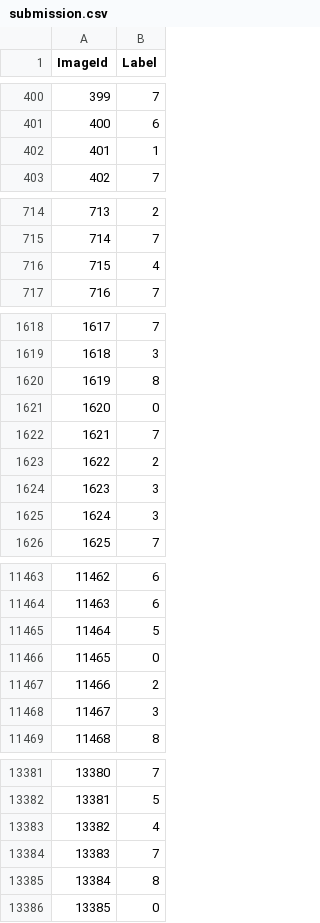
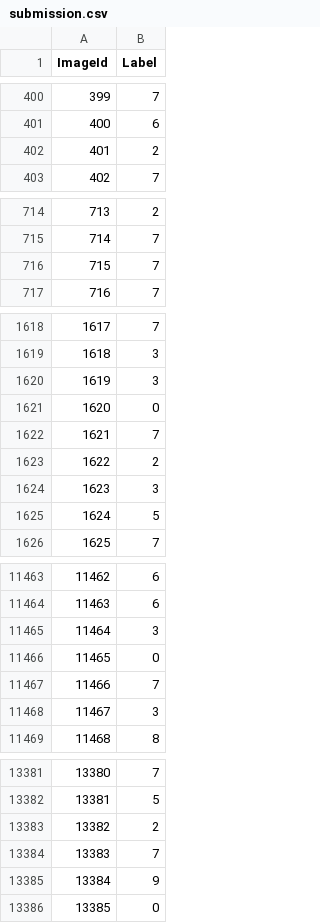
Before and after one commit to StephenPritchard/xgboost-testing, a CSV file: digit-recognizer-output/submission.csv, drawn as a sheet; only a part is shown, gaps mark what is left out; the diff covers the shown part only.

```diff
--- a/digit-recognizer-output/submission.csv
+++ b/digit-recognizer-output/submission.csv
@@ -401,3 +401,3 @@ ImageId,Label
 400,6
-401,1
+401,2
 402,7
@@ -715,3 +715,3 @@ ImageId,Label
 714,7
-715,4
+715,7
 716,7
@@ -1619,3 +1619,3 @@ ImageId,Label
 1618,3
-1619,8
+1619,3
 1620,0
@@ -1624,3 +1624,3 @@ ImageId,Label
 1623,3
-1624,3
+1624,5
 1625,7
@@ -11464,5 +11464,5 @@ ImageId,Label
 11463,6
-11464,5
+11464,3
 11465,0
-11466,2
+11466,7
 11467,3
@@ -13382,5 +13382,5 @@ ImageId,Label
 13381,5
-13382,4
+13382,2
 13383,7
-13384,8
+13384,9
 13385,0
```
Also changed, not shown: 172 edited cells elsewhere in this file, 2 other files.
